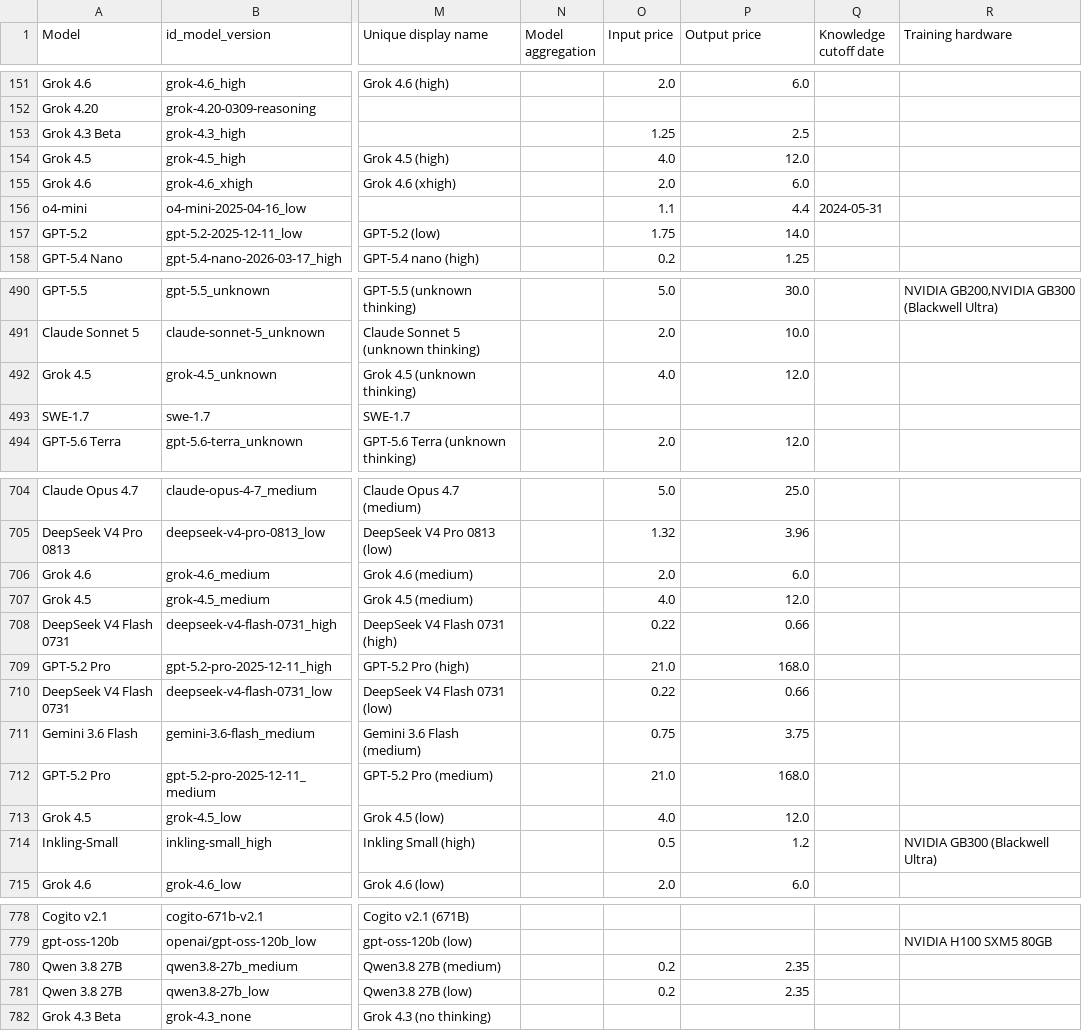
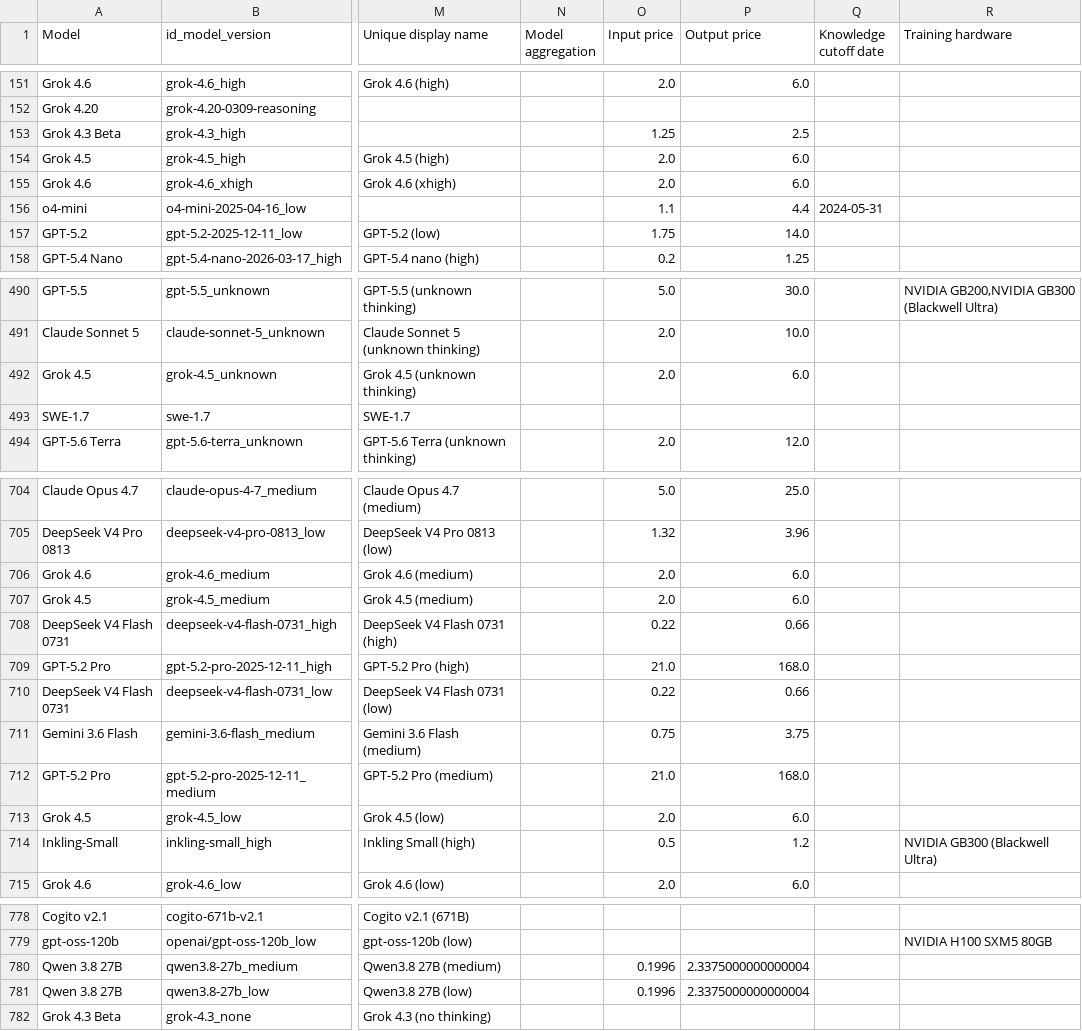
Before and after one commit to KonstantinPilz/china-training-compute, a CSV file: data/epoch_benchmarked_models.csv, drawn as a sheet; only a part is shown, gaps mark what is left out; the diff covers the shown part only; the diff names each change by its address in the sheet, - before the commit and + after, or states it on an @@ line.

```diff
--- a/data/epoch_benchmarked_models.csv
+++ b/data/epoch_benchmarked_models.csv
-O154 (Input price): 4.0
+O154 (Input price): 2.0
-P154 (Output price): 12.0
+P154 (Output price): 6.0
-O492 (Input price): 4.0
+O492 (Input price): 2.0
-P492 (Output price): 12.0
+P492 (Output price): 6.0
-O707 (Input price): 4.0
+O707 (Input price): 2.0
-P707 (Output price): 12.0
+P707 (Output price): 6.0
-O713 (Input price): 4.0
+O713 (Input price): 2.0
-P713 (Output price): 12.0
+P713 (Output price): 6.0
-O780:O781 (Input price): 0.2
+O780:O781 (Input price): 0.1996
-P780:P781 (Output price): 2.35
+P780:P781 (Output price): 2.3375000000000004
```
Also changed, not shown: 6 edited cells elsewhere in this file, 1 other file.
